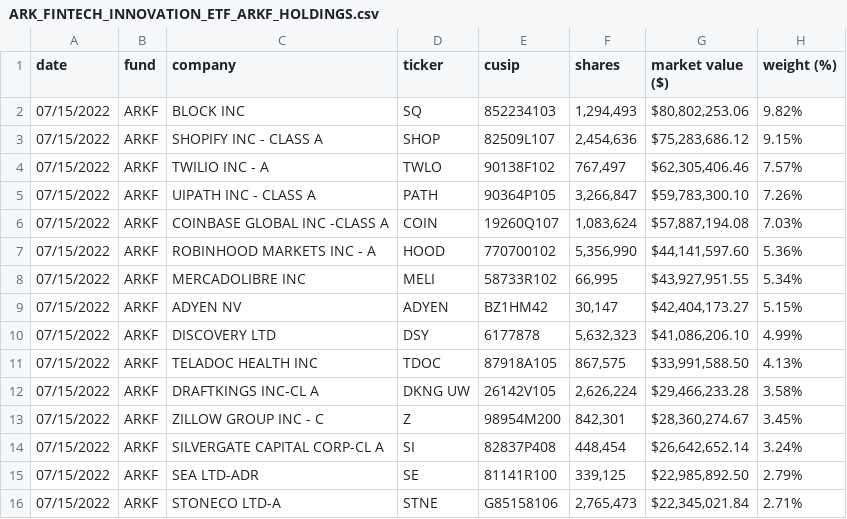
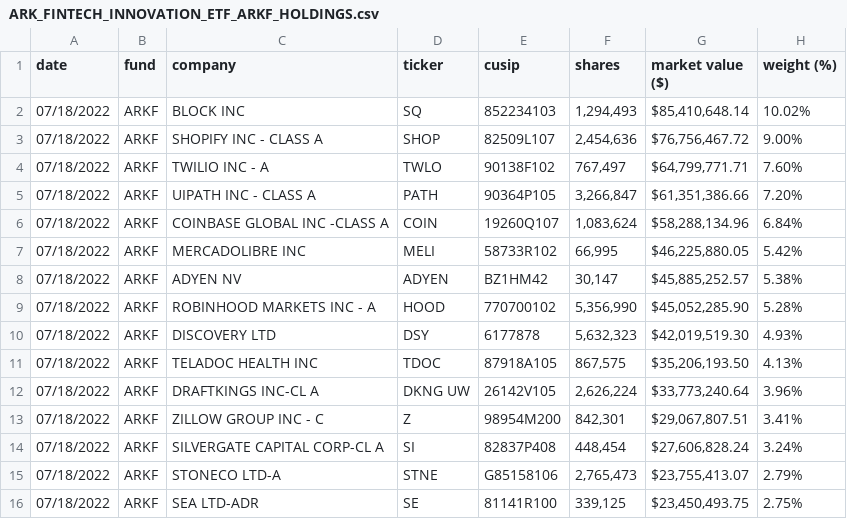
Before and after one commit to tigger0jk/ark-invest-scraper, a CSV file: holdings/ARK_FINTECH_INNOVATION_ETF_ARKF_HOLDINGS.csv, drawn as a sheet; only a part is shown; the diff covers the shown part only.

```diff
--- a/holdings/ARK_FINTECH_INNOVATION_ETF_ARKF_HOLDINGS.csv
+++ b/holdings/ARK_FINTECH_INNOVATION_ETF_ARKF_HOLDINGS.csv
@@ -1,16 +1,16 @@
 date,fund,company,ticker,cusip,shares,"market value ($)","weight (%)"
-07/15/2022,ARKF,"BLOCK INC",SQ,852234103,"1,294,493","$80,802,253.06",9.82%
-07/15/2022,ARKF,"SHOPIFY INC - CLASS A",SHOP,82509L107,"2,454,636","$75,283,686.12",9.15%
-07/15/2022,ARKF,"TWILIO INC - A",TWLO,90138F102,"767,497","$62,305,406.46",7.57%
-07/15/2022,ARKF,"UIPATH INC - CLASS A",PATH,90364P105,"3,266,847","$59,783,300.10",7.26%
-07/15/2022,ARKF,"COINBASE GLOBAL INC -CLASS A",COIN,19260Q107,"1,083,624","$57,887,194.08",7.03%
-07/15/2022,ARKF,"ROBINHOOD MARKETS INC - A",HOOD,770700102,"5,356,990","$44,141,597.60",5.36%
-07/15/2022,ARKF,"MERCADOLIBRE INC",MELI,58733R102,"66,995","$43,927,951.55",5.34%
-07/15/2022,ARKF,"ADYEN NV",ADYEN,BZ1HM42,"30,147","$42,404,173.27",5.15%
-07/15/2022,ARKF,"DISCOVERY LTD",DSY,6177878,"5,632,323","$41,086,206.10",4.99%
-07/15/2022,ARKF,"TELADOC HEALTH INC",TDOC,87918A105,"867,575","$33,991,588.50",4.13%
-07/15/2022,ARKF,"DRAFTKINGS INC-CL A","DKNG UW",26142V105,"2,626,224","$29,466,233.28",3.58%
-07/15/2022,ARKF,"ZILLOW GROUP INC - C",Z,98954M200,"842,301","$28,360,274.67",3.45%
-07/15/2022,ARKF,"SILVERGATE CAPITAL CORP-CL A",SI,82837P408,"448,454","$26,642,652.14",3.24%
-07/15/2022,ARKF,"SEA LTD-ADR",SE,81141R100,"339,125","$22,985,892.50",2.79%
-07/15/2022,ARKF,"STONECO LTD-A",STNE,G85158106,"2,765,473","$22,345,021.84",2.71%
+07/18/2022,ARKF,"BLOCK INC",SQ,852234103,"1,294,493","$85,410,648.14",10.02%
+07/18/2022,ARKF,"SHOPIFY INC - CLASS A",SHOP,82509L107,"2,454,636","$76,756,467.72",9.00%
+07/18/2022,ARKF,"TWILIO INC - A",TWLO,90138F102,"767,497","$64,799,771.71",7.60%
+07/18/2022,ARKF,"UIPATH INC - CLASS A",PATH,90364P105,"3,266,847","$61,351,386.66",7.20%
+07/18/2022,ARKF,"COINBASE GLOBAL INC -CLASS A",COIN,19260Q107,"1,083,624","$58,288,134.96",6.84%
+07/18/2022,ARKF,"MERCADOLIBRE INC",MELI,58733R102,"66,995","$46,225,880.05",5.42%
+07/18/2022,ARKF,"ADYEN NV",ADYEN,BZ1HM42,"30,147","$45,885,252.57",5.38%
+07/18/2022,ARKF,"ROBINHOOD MARKETS INC - A",HOOD,770700102,"5,356,990","$45,052,285.90",5.28%
+07/18/2022,ARKF,"DISCOVERY LTD",DSY,6177878,"5,632,323","$42,019,519.30",4.93%
+07/18/2022,ARKF,"TELADOC HEALTH INC",TDOC,87918A105,"867,575","$35,206,193.50",4.13%
+07/18/2022,ARKF,"DRAFTKINGS INC-CL A","DKNG UW",26142V105,"2,626,224","$33,773,240.64",3.96%
+07/18/2022,ARKF,"ZILLOW GROUP INC - C",Z,98954M200,"842,301","$29,067,807.51",3.41%
+07/18/2022,ARKF,"SILVERGATE CAPITAL CORP-CL A",SI,82837P408,"448,454","$27,606,828.24",3.24%
+07/18/2022,ARKF,"STONECO LTD-A",STNE,G85158106,"2,765,473","$23,755,413.07",2.79%
+07/18/2022,ARKF,"SEA LTD-ADR",SE,81141R100,"339,125","$23,450,493.75",2.75%
```
Also changed, not shown: 39 edited cells elsewhere in this file, holdings/ARK_INNOVATION_ETF_ARKK_HOLDINGS.csv, holdings/ARK_ISRAEL_INNOVATIVE_TECHNOLOGY_ETF_IZRL_HOLDINGS.csv, 6 other files.
